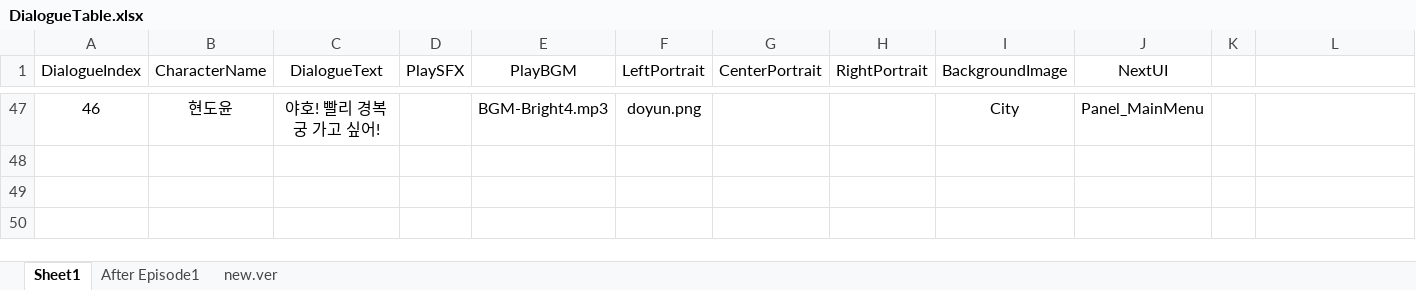
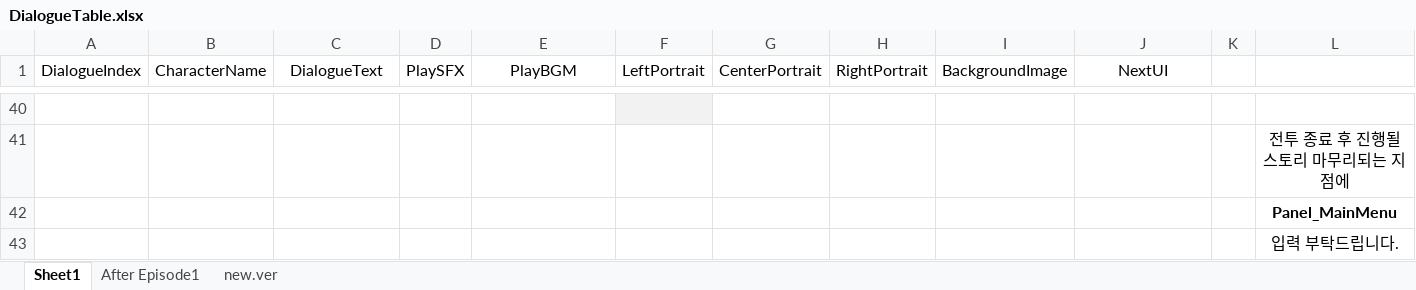
Before and after one commit to kosooyoul/horn-dancheong, an Excel workbook: Assets/98.DataSheet/DialogueTable.xlsx, sheet Sheet1, drawn as a sheet; only a part is shown, gaps mark what is left out; values as stored, in another font and other column widths than the file's, no borders; charts and pictures not drawn; addresses are those after the commit; the diff covers the shown part only; the diff names each change by its address in the sheet, - before the commit and + after, or states it on an @@ line.

```diff
--- a/Assets/98.DataSheet/DialogueTable.xlsx (sheet Sheet1)
+++ b/Assets/98.DataSheet/DialogueTable.xlsx (sheet Sheet1)
-row 40: 46 | 현도윤 | 야호! 빨리 경복궁 가고 싶어! |  | BGM-Bright4.mp3 | doyun.png |  |  | City | Panel_MainMenu
+row 40: (empty)
-F40 fill: none
+F40 fill: #F2F2F2
+row 41:  |  |  |  |  |  |  |  |  |  |  | 전투 종료 후 진행될 스토리 마무리되는 지점에
+row 42:  |  |  |  |  |  |  |  |  |  |  | Panel_MainMenu
+row 43:  |  |  |  |  |  |  |  |  |  |  | 입력 부탁드립니다.
```
Also changed, not shown: 38 added rows and 45 removed rows elsewhere in this sheet, sheet new.ver, 5 other files.
